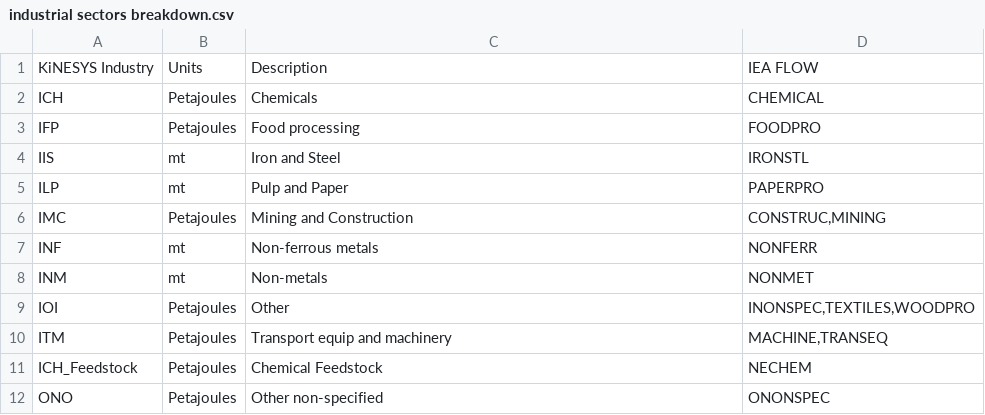
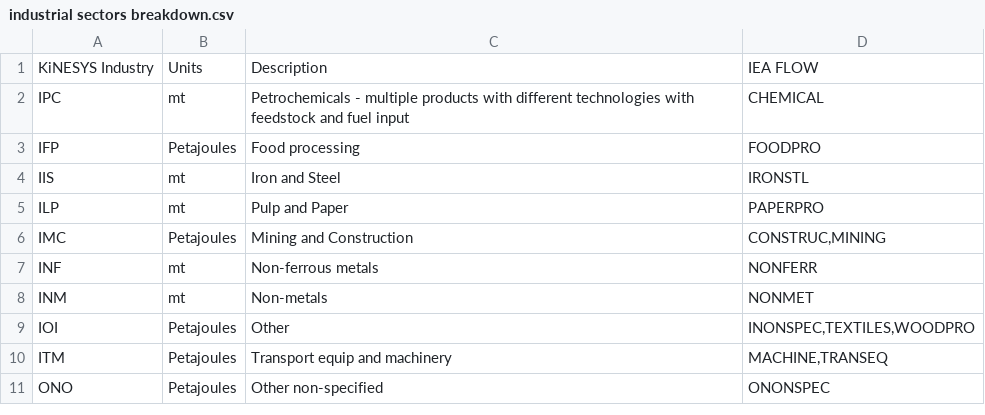
Before and after one commit to kanors-emr/Kinesys-documentation, a CSV file: source/pages/tables/industrial sectors breakdown.csv, drawn as a sheet; removed rows and columns are numbered as before the commit, all else as after; the diff names each change by its address in the sheet, - before the commit and + after, or states it on an @@ line.

```diff
--- a/source/pages/tables/industrial sectors breakdown.csv
+++ b/source/pages/tables/industrial sectors breakdown.csv
-row 2: ICH | Petajoules | Chemicals | CHEMICAL
+row 2: IPC | mt | Petrochemicals - multiple products with different technologies with feedstock and fuel input | CHEMICAL
-row 11: ICH_Feedstock | Petajoules | Chemical Feedstock | NECHEM
```
Also changed, not shown: 1 other file.
